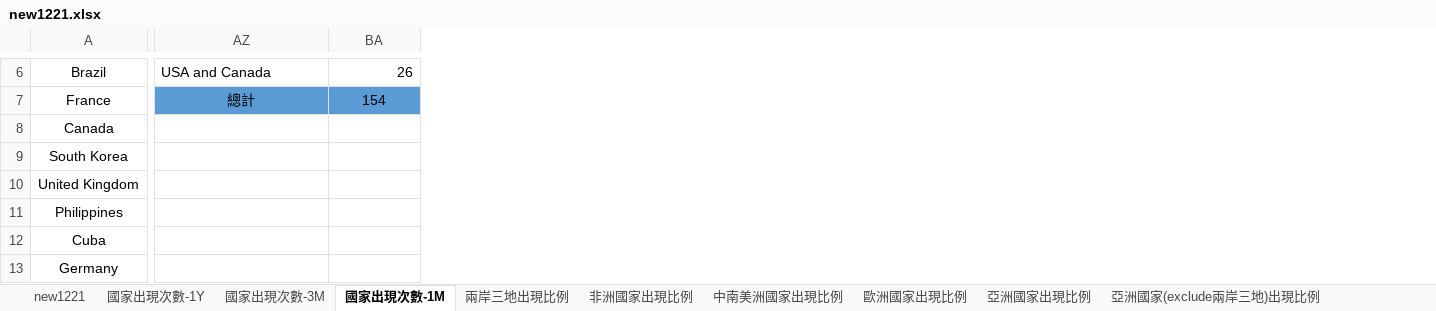
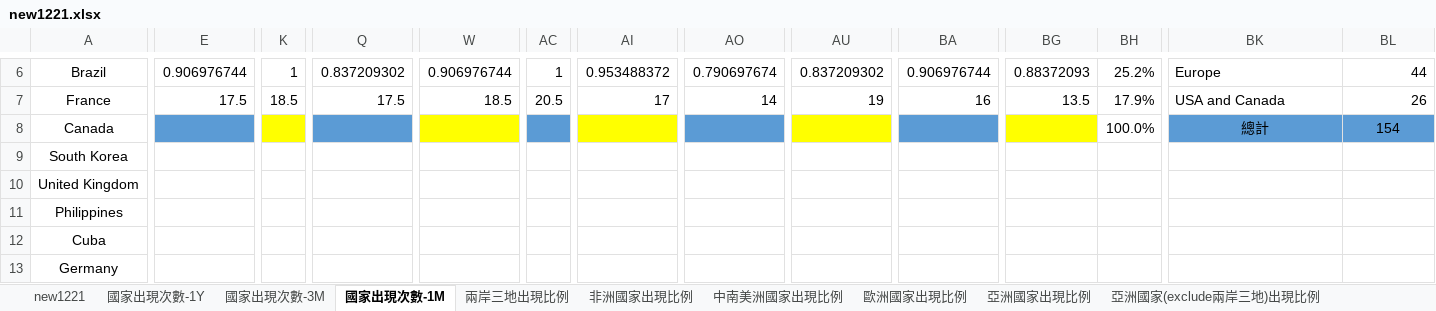
Before and after one commit to yuyuanhey/SALADDAYS, an Excel workbook: csv/new1221.xlsx, sheet 國家出現次數-1M, drawn as a sheet; only a part is shown, gaps mark what is left out; values as stored, in another font and other column widths than the file's, no borders; addresses are those after the commit; the diff covers the shown part only; the diff names each change by its address in the sheet, - before the commit and + after, or states it on an @@ line.

```diff
--- a/csv/new1221.xlsx (sheet 國家出現次數-1M)
+++ b/csv/new1221.xlsx (sheet 國家出現次數-1M)
+column E, rows 6-7: 0.906976744 | 17.5
+column K, rows 6-7: 1 | 18.5
+column Q, rows 6-7: 0.837209302 | 17.5
+column W, rows 6-7: 0.906976744 | 18.5
+column AC, rows 6-7: 1 | 20.5
+column AI, rows 6-7: 0.953488372 | 17
+column AO, rows 6-7: 0.790697674 | 14
+column AU, rows 6-7: 0.837209302 | 19
+column BA, rows 6-7: 0.906976744 | 16
+column BG, rows 6-7: 0.88372093 | 13.5
+column BH, rows 6-8: 25.2% | 17.9% | 100.0%
-BK6: USA and Canada
+BK6: Europe
-BL6: 26
+BL6: 44
-BK7: 總計
+BK7: USA and Canada
-BK7:BL7 fill: #5B9BD5
+BK7:BL7 fill: none
-BK7 alignment: center
+BK7 alignment: left
-BL7: 154
+BL7: 26
-BL7 alignment: center
+BL7 alignment: right
-BK8: (empty)
+BK8: 總計
-BK8:BL8 fill: none
+BK8:BL8 fill: #5B9BD5
-BL8: (empty)
+BL8: 154
```
Also changed, not shown: 2 added columns, 30 edited cells and cell formats elsewhere in this sheet, sheet 國家出現次數-3M, sheet 國家出現次數-1Y, formulas that keep their value, 1 other file.
